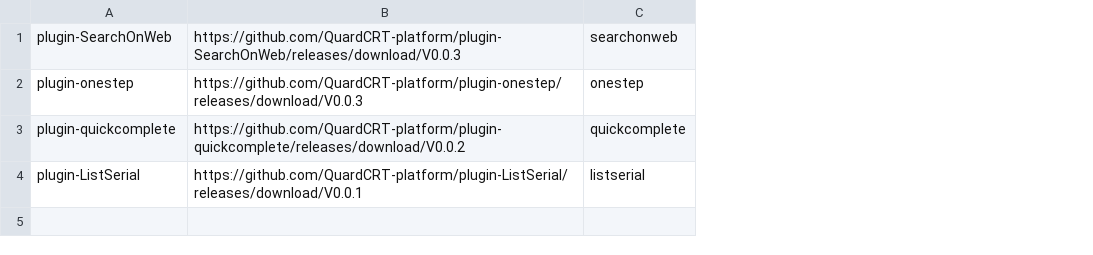
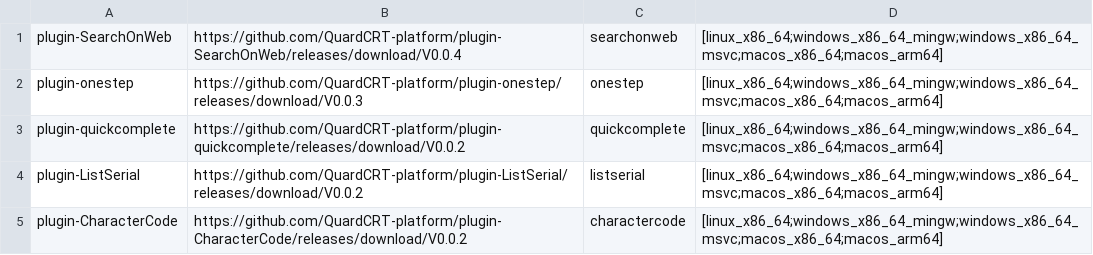
Before and after one commit to QQxiaoming/quardCRT, a CSV file: .github/scripts/plugin_list.csv, drawn as a sheet; the diff names each change by its address in the sheet, - before the commit and + after, or states it on an @@ line.

```diff
--- a/.github/scripts/plugin_list.csv
+++ b/.github/scripts/plugin_list.csv
+column D, rows 1-4: all [linux_x86_64;windows_x86_64_mingw;windows_x86_64_msvc;macos_x86_64;macos_arm64]
-B1: https://github.com/QuardCRT-platform/plugin-SearchOnWeb/releases/download/V0.0.3
+B1: https://github.com/QuardCRT-platform/plugin-SearchOnWeb/releases/download/V0.0.4
-B4: https://github.com/QuardCRT-platform/plugin-ListSerial/releases/download/V0.0.1
+B4: https://github.com/QuardCRT-platform/plugin-ListSerial/releases/download/V0.0.2
+row 5: plugin-CharacterCode | https://github.com/QuardCRT-platform/plugin-CharacterCode/releases/download/V0.0.2 | charactercode | [linux_x86_64;windows_x86_64_mingw;windows_x86_64_msvc;macos_x86_64;macos_arm64]
```
Also changed, not shown: 8 other files.
